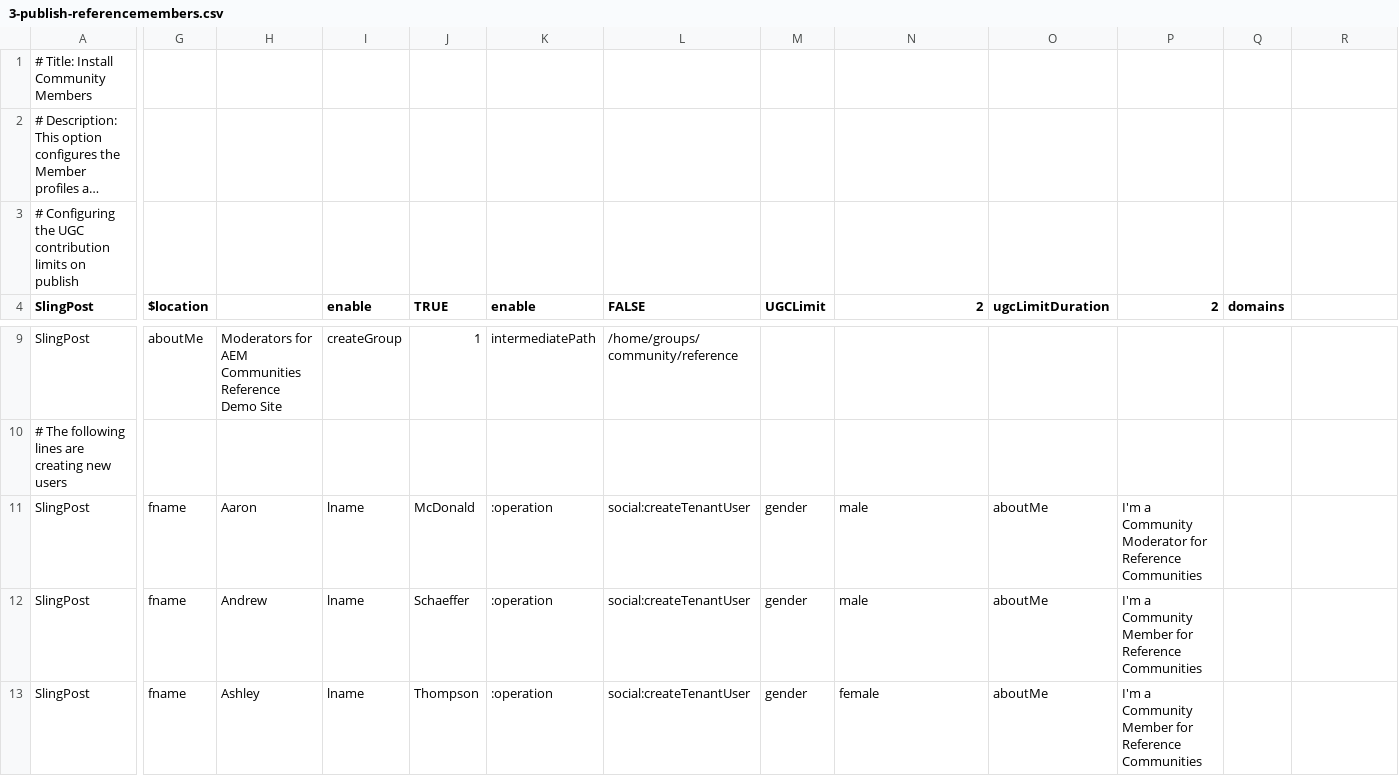
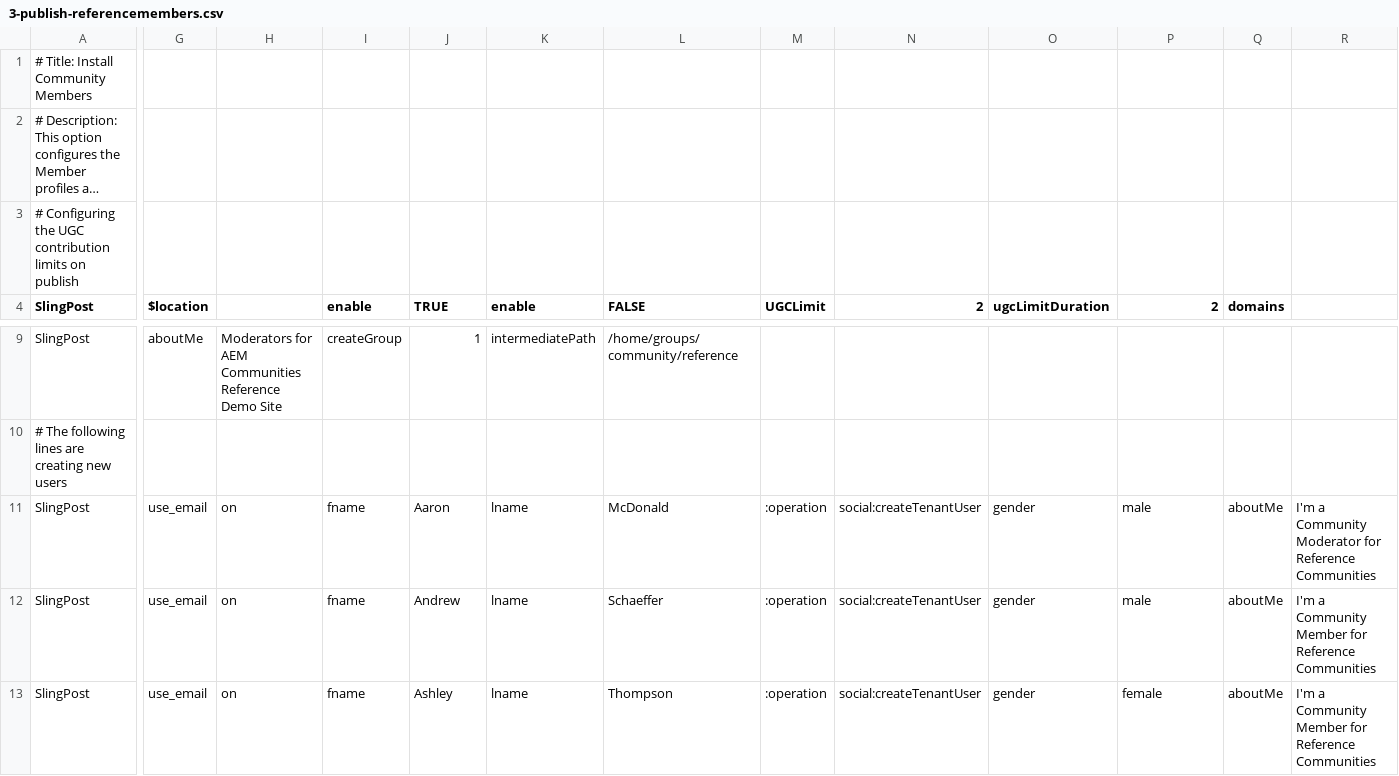
Before and after one commit to connectthefuture/aem-demo-machine, a CSV file: dist/community/maven/reference/src/main/content/jcr_root/etc/community/reference/3-publish-referencemembers.csv, drawn as a sheet; only a part is shown, gaps mark what is left out; long unchanged cells end in …; the diff covers the shown part only; the diff names each change by its address in the sheet, - before the commit and + after, or states it on an @@ line.

```diff
--- a/dist/community/maven/reference/src/main/content/jcr_root/etc/community/reference/3-publish-referencemembers.csv
+++ b/dist/community/maven/reference/src/main/content/jcr_root/etc/community/reference/3-publish-referencemembers.csv
-G11:G13 ($location): fname
+G11:G13 ($location): use_email
-H11: Aaron
+H11: on
-I11:I13 (enable): lname
+I11:I13 (enable): fname
-J11 (TRUE): McDonald
+J11 (TRUE): Aaron
-K11:K13 (enable): :operation
+K11:K13 (enable): lname
-L11 (FALSE): social:createTenantUser
+L11 (FALSE): McDonald
-M11:M13 (UGCLimit): gender
+M11:M13 (UGCLimit): :operation
-N11:N12 (2): male
+N11:N12 (2): social:createTenantUser
-O11:O13 (ugcLimitDuration): aboutMe
+O11:O13 (ugcLimitDuration): gender
-P11 (2): I'm a Community Moderator for Reference Communities
+P11 (2): male
-Q11:Q13 (domains): (empty)
+Q11:Q13 (domains): aboutMe
-R11: (empty)
+R11: I'm a Community Moderator for Reference Communities
-H12: Andrew
+H12: on
-J12 (TRUE): Schaeffer
+J12 (TRUE): Andrew
-L12 (FALSE): social:createTenantUser
+L12 (FALSE): Schaeffer
-P12 (2): I'm a Community Member for Reference Communities
+P12 (2): male
-R12:R13: (empty)
+R12:R13: I'm a Community Member for Reference Communities
-H13: Ashley
+H13: on
-J13 (TRUE): Thompson
+J13 (TRUE): Ashley
-L13 (FALSE): social:createTenantUser
+L13 (FALSE): Thompson
-N13 (2): female
+N13 (2): social:createTenantUser
-P13 (2): I'm a Community Member for Reference Communities
+P13 (2): female
```
Also changed, not shown: 120 edited cells elsewhere in this file, 15 other files.
